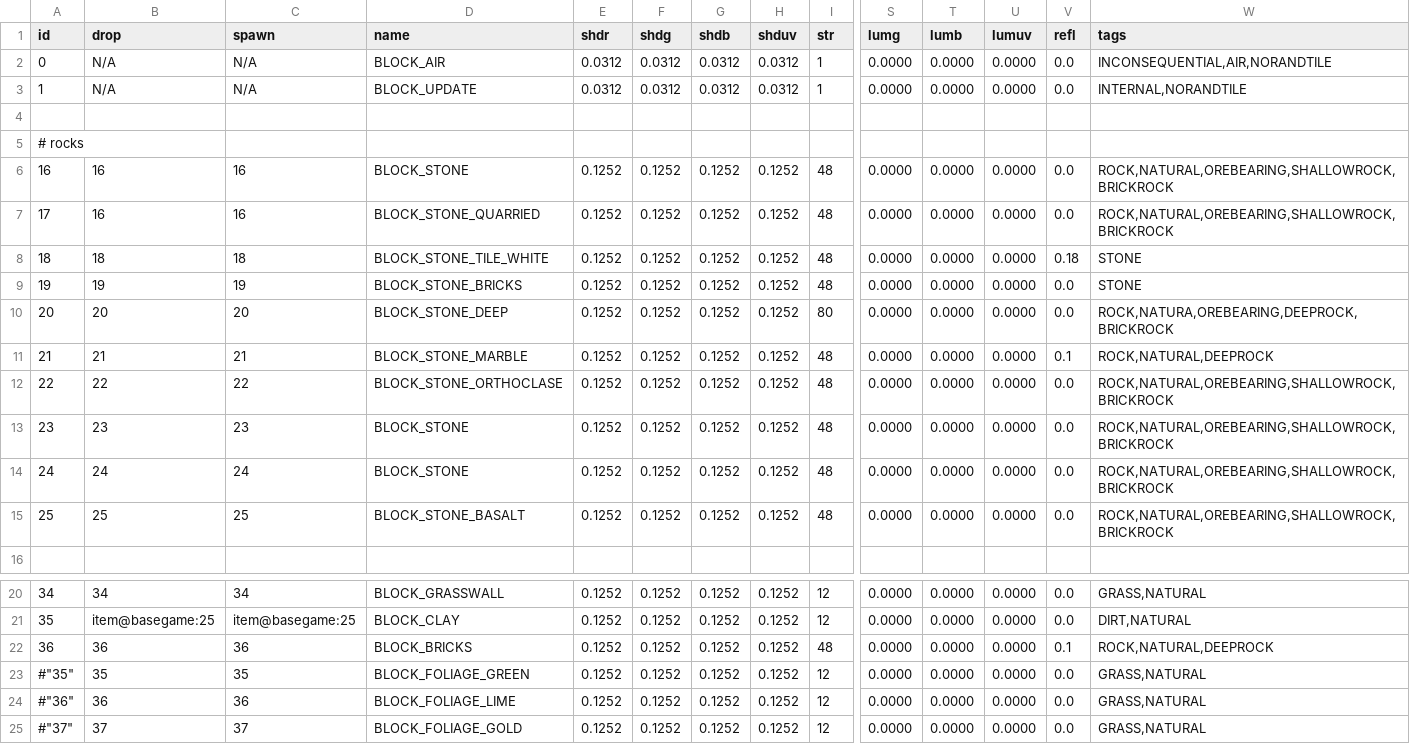
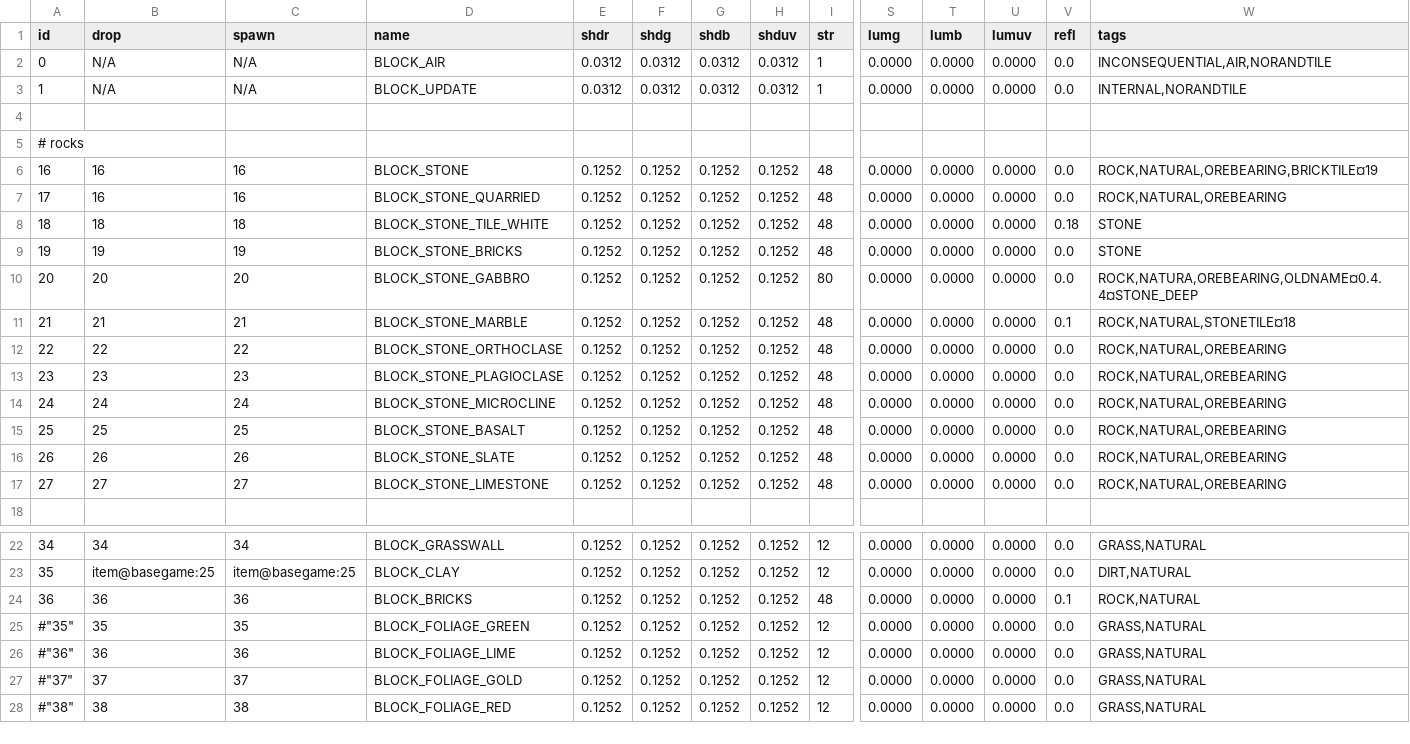
Before and after one commit to curioustorvald/Terrarum, a CSV file: assets/mods/basegame/blocks/blocks.csv, drawn as a sheet; only a part is shown, gaps mark what is left out; the shorter side is filled out with more unchanged rows; addresses are those after the commit; rows hold the shown columns only; the diff names each change by its address in the sheet, - before the commit and + after, or states it on an @@ line.

Commit message:
new rocks

```diff
--- a/assets/mods/basegame/blocks/blocks.csv
+++ b/assets/mods/basegame/blocks/blocks.csv
-W6 (tags): ROCK,NATURAL,OREBEARING,SHALLOWROCK,BRICKROCK
+W6 (tags): ROCK,NATURAL,OREBEARING,BRICKTILE¤19
-W7 (tags): ROCK,NATURAL,OREBEARING,SHALLOWROCK,BRICKROCK
+W7 (tags): ROCK,NATURAL,OREBEARING
-D10 (name): BLOCK_STONE_DEEP
+D10 (name): BLOCK_STONE_GABBRO
-W10 (tags): ROCK,NATURA,OREBEARING,DEEPROCK,BRICKROCK
+W10 (tags): ROCK,NATURA,OREBEARING,OLDNAME¤0.4.4¤STONE_DEEP
-W11 (tags): ROCK,NATURAL,DEEPROCK
+W11 (tags): ROCK,NATURAL,STONETILE¤18
-W12:W15 (tags): ROCK,NATURAL,OREBEARING,SHALLOWROCK,BRICKROCK
+W12:W15 (tags): ROCK,NATURAL,OREBEARING
-D13 (name): BLOCK_STONE
+D13 (name): BLOCK_STONE_PLAGIOCLASE
-D14 (name): BLOCK_STONE
+D14 (name): BLOCK_STONE_MICROCLINE
+row 16: 26 | 26 | 26 | BLOCK_STONE_SLATE | 0.1252 | 0.1252 | 0.1252 | 0.1252 | 48 | 0.0000 | 0.0000 | 0.0000 | 0.0 | ROCK,NATURAL,OREBEARING
+row 17: 27 | 27 | 27 | BLOCK_STONE_LIMESTONE | 0.1252 | 0.1252 | 0.1252 | 0.1252 | 48 | 0.0000 | 0.0000 | 0.0000 | 0.0 | ROCK,NATURAL,OREBEARING
-W24 (tags): ROCK,NATURAL,DEEPROCK
+W24 (tags): ROCK,NATURAL
```
Also changed, not shown: 16 other files.
